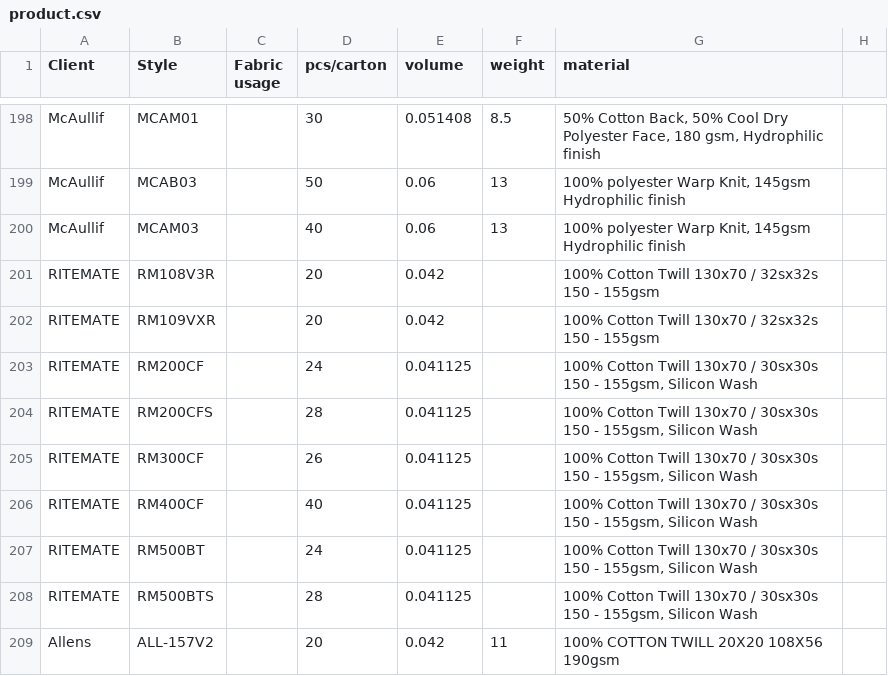
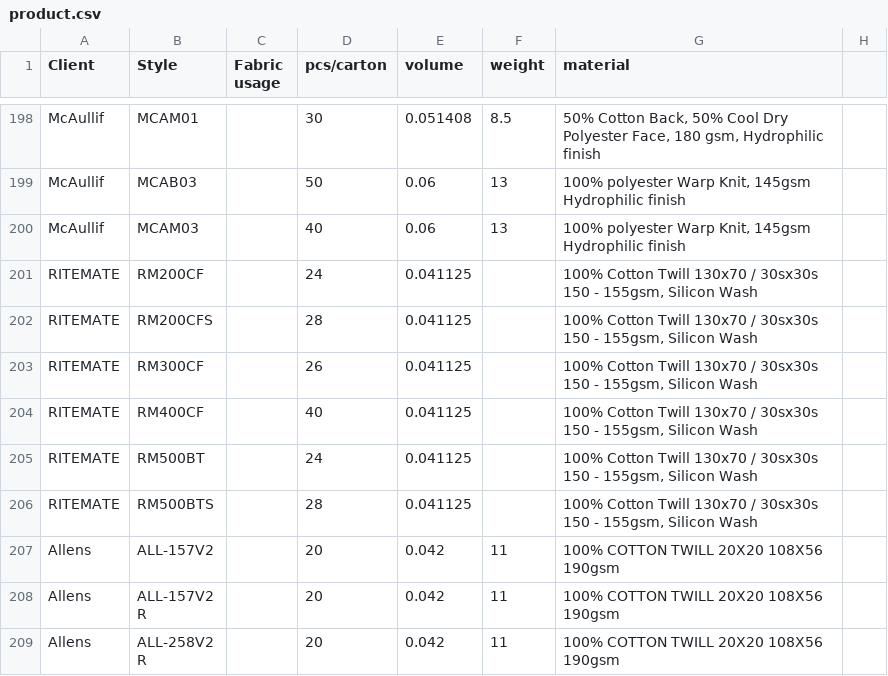
Before and after one commit to GdRaymond/TISProduction, a CSV file: media/product.csv, drawn as a sheet; only a part is shown, gaps mark what is left out; the shorter side is filled out with more unchanged rows.

```diff
--- a/media/product.csv
+++ b/media/product.csv
@@ -200,4 +200,2 @@ McAullif,MCAB03,,50,0.06,13,"100% polyester Warp Knit, 145gsm Hydrophilic finish
 McAullif,MCAM03,,40,0.06,13,"100% polyester Warp Knit, 145gsm Hydrophilic finish "
-RITEMATE,RM108V3R,,20,0.042,,100% Cotton Twill 130x70 / 32sx32s 150 - 155gsm
-RITEMATE,RM109VXR,,20,0.042,,100% Cotton Twill 130x70 / 32sx32s 150 - 155gsm
 RITEMATE,RM200CF,,24,0.041125,,"100% Cotton Twill 130x70 / 30sx30s 150 - 155gsm, Silicon Wash"
```
Also changed, not shown: 8 other files.
